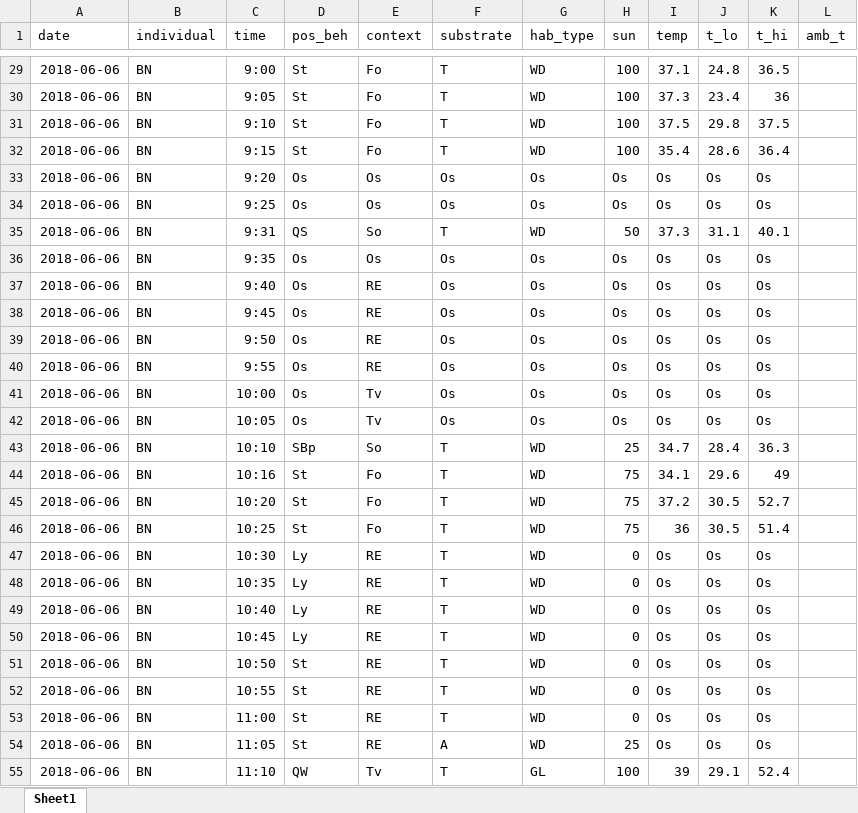
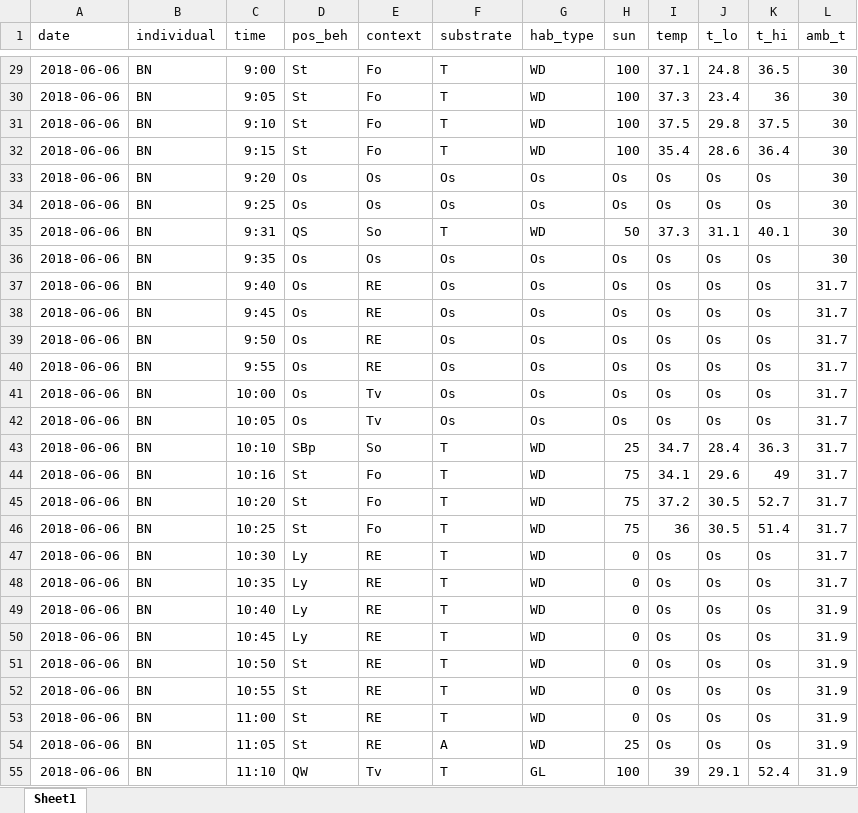
Before and after one commit to EEB698-F2018/individual-project-nwackerly, an Excel workbook: _data/raw/preliminary_data.xlsx, sheet Sheet1, drawn as a sheet; only a part is shown, gaps mark what is left out; values as stored, in another font and other column widths than the file's, no borders; the diff covers the shown part only; the diff names each change by its address in the sheet, - before the commit and + after, or states it on an @@ line.

```diff
--- a/_data/raw/preliminary_data.xlsx (sheet Sheet1)
+++ b/_data/raw/preliminary_data.xlsx (sheet Sheet1)
-L29:L36 (amb_t): (empty)
+L29:L36 (amb_t): 30
-L37:L48 (amb_t): (empty)
+L37:L48 (amb_t): 31.7
-L49:L55 (amb_t): (empty)
+L49:L55 (amb_t): 31.9
```
Also changed, not shown: 256 edited cells elsewhere in this sheet.
